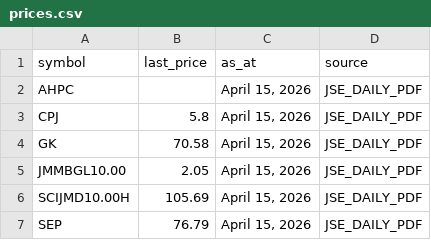
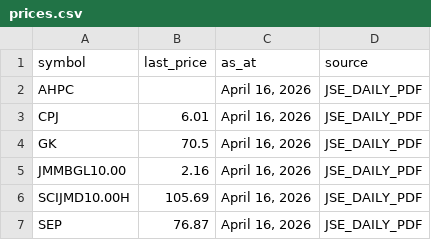
Before and after one commit to dread-economist/JSE-prices-feed, a CSV file: prices.csv, drawn as a sheet.

```diff
--- a/prices.csv
+++ b/prices.csv
@@ -1,7 +1,7 @@
 symbol,last_price,as_at,source
-AHPC,,"April 15, 2026",JSE_DAILY_PDF
-CPJ,5.8,"April 15, 2026",JSE_DAILY_PDF
-GK,70.58,"April 15, 2026",JSE_DAILY_PDF
-JMMBGL10.00,2.05,"April 15, 2026",JSE_DAILY_PDF
-SCIJMD10.00H,105.69,"April 15, 2026",JSE_DAILY_PDF
-SEP,76.79,"April 15, 2026",JSE_DAILY_PDF
+AHPC,,"April 16, 2026",JSE_DAILY_PDF
+CPJ,6.01,"April 16, 2026",JSE_DAILY_PDF
+GK,70.5,"April 16, 2026",JSE_DAILY_PDF
+JMMBGL10.00,2.16,"April 16, 2026",JSE_DAILY_PDF
+SCIJMD10.00H,105.69,"April 16, 2026",JSE_DAILY_PDF
+SEP,76.87,"April 16, 2026",JSE_DAILY_PDF
```
